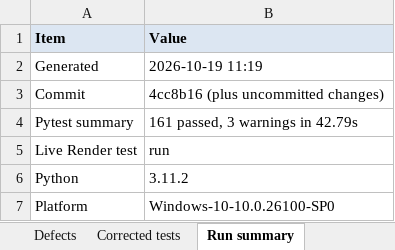
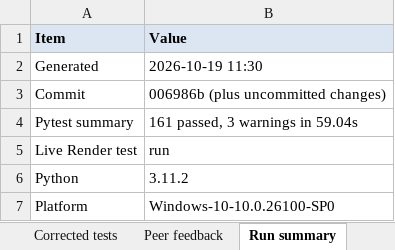
Before and after one commit to AswaJawahar/readmission-risk-api, an Excel workbook: testing/test_cases.xlsx, sheet Run summary, drawn as a sheet; values as stored, in another font and other column widths than the file's, no borders; the diff names each change by its address in the sheet, - before the commit and + after, or states it on an @@ line.

```diff
--- a/testing/test_cases.xlsx (sheet Run summary)
+++ b/testing/test_cases.xlsx (sheet Run summary)
+sheet tab: Peer feedback
-B2 (Value): 2026-10-19 11:19
+B2 (Value): 2026-10-19 11:30
-B3 (Value): 4cc8b16 (plus uncommitted changes)
+B3 (Value): 006986b (plus uncommitted changes)
-B4 (Value): 161 passed, 3 warnings in 42.79s
+B4 (Value): 161 passed, 3 warnings in 59.04s
```
Also changed, not shown: sheet Test cases, 8 other files.
